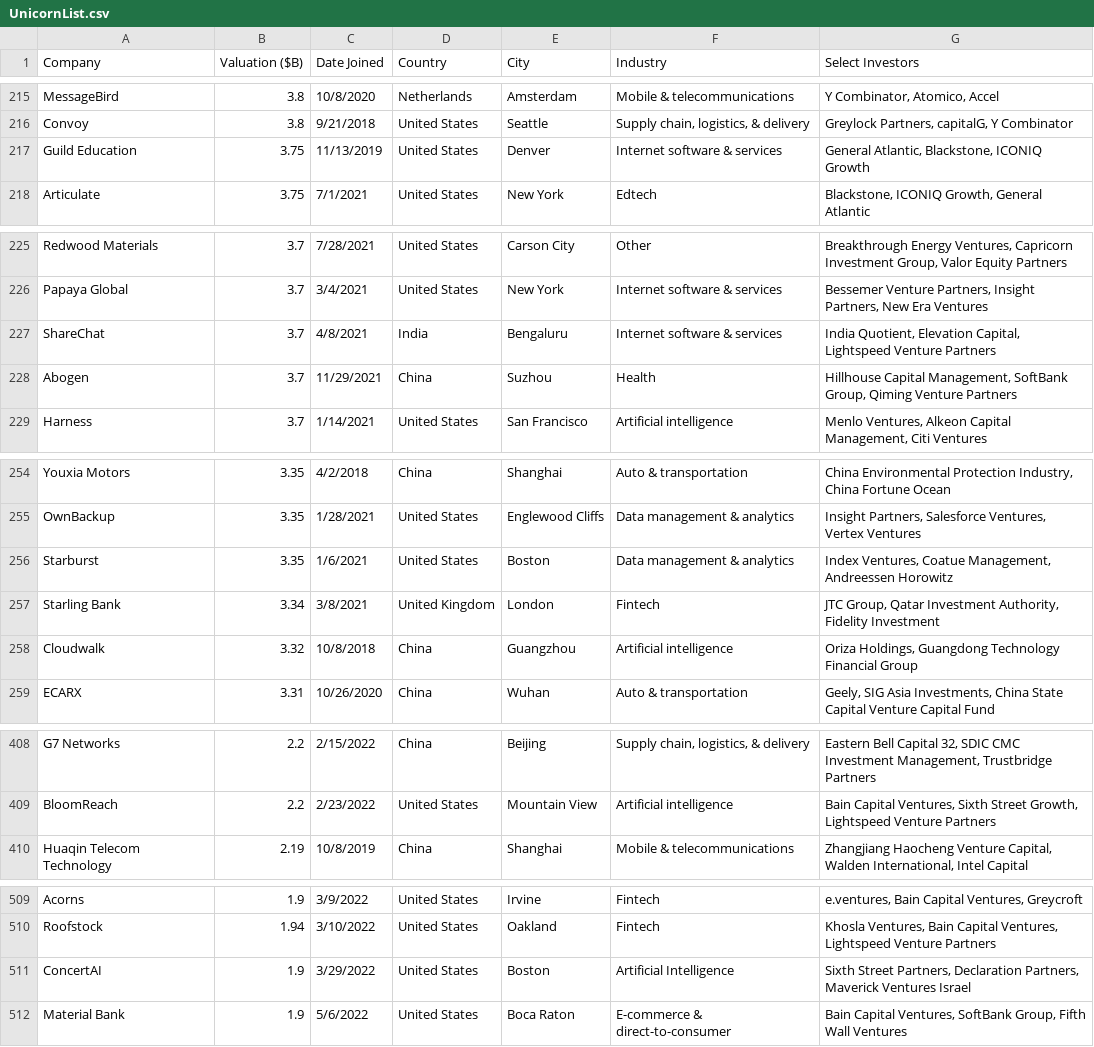
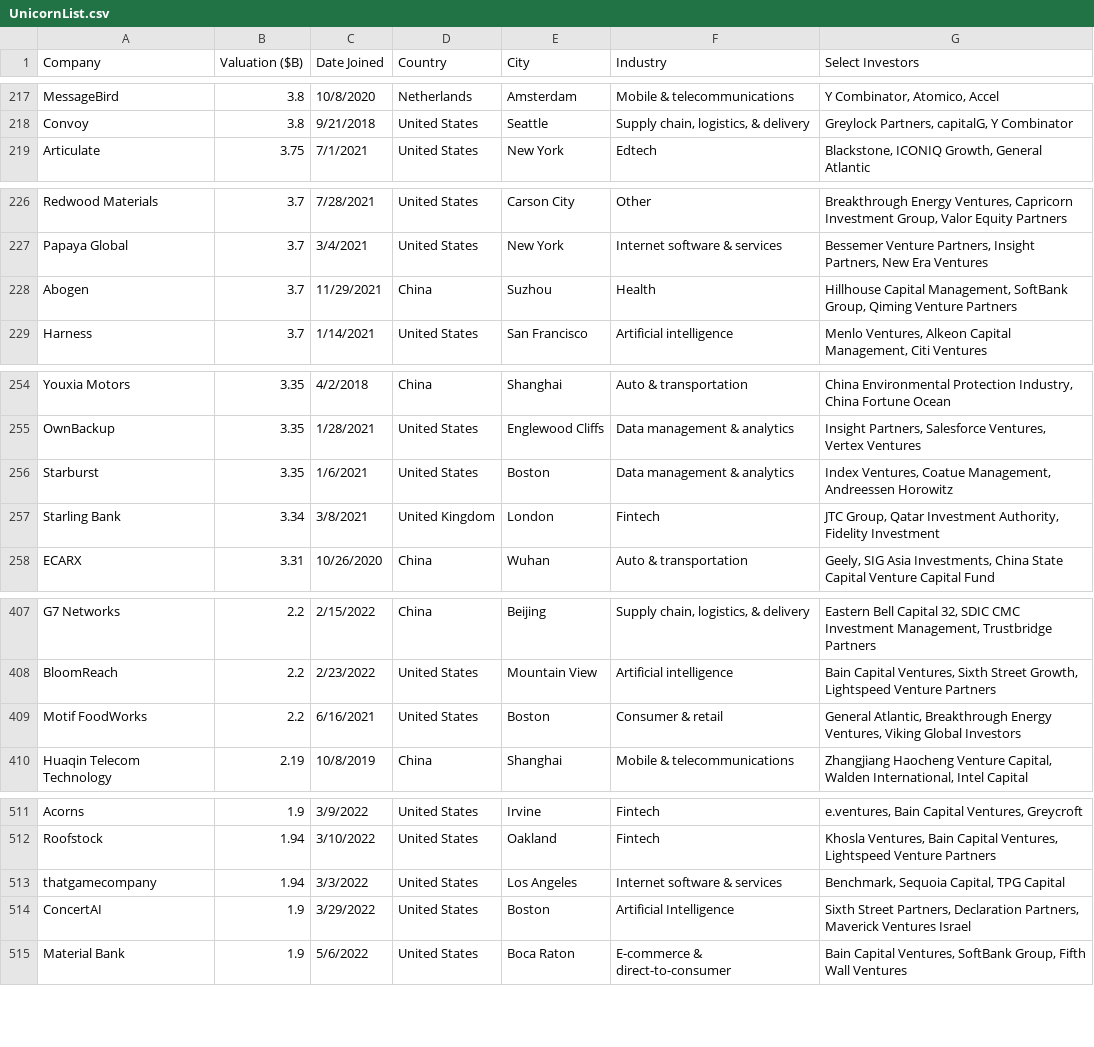
Before and after one commit to Hiromisa/unicorn-autoscrape, a CSV file: UnicornList.csv, drawn as a sheet; only a part is shown, gaps mark what is left out; removed rows and columns are numbered as before the commit, all else as after; the diff covers the shown part only; the diff names each change by its address in the sheet, - before the commit and + after, or states it on an @@ line.

```diff
--- a/UnicornList.csv
+++ b/UnicornList.csv
-row 217: Guild Education | 3.75 | 11/13/2019 | United States | Denver | Internet software & services | General Atlantic, Blackstone, ICONIQ Growth
-row 227: ShareChat | 3.7 | 4/8/2021 | India | Bengaluru | Internet software & services | India Quotient, Elevation Capital, Lightspeed Venture Partners
-row 258: Cloudwalk | 3.32 | 10/8/2018 | China | Guangzhou | Artificial intelligence | Oriza Holdings, Guangdong Technology Financial Group
+row 409: Motif FoodWorks | 2.2 | 6/16/2021 | United States | Boston | Consumer & retail | General Atlantic, Breakthrough Energy Ventures, Viking Global Investors
+row 513: thatgamecompany | 1.94 | 3/3/2022 | United States | Los Angeles | Internet software & services | Benchmark, Sequoia Capital, TPG Capital
```
Also changed, not shown: 14 added rows, 2 removed rows, 1 moved row and 2 edited cells elsewhere in this file.
